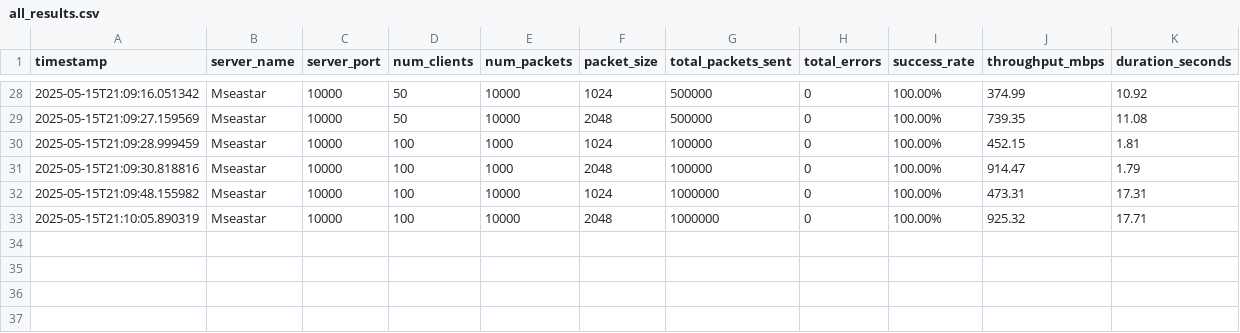
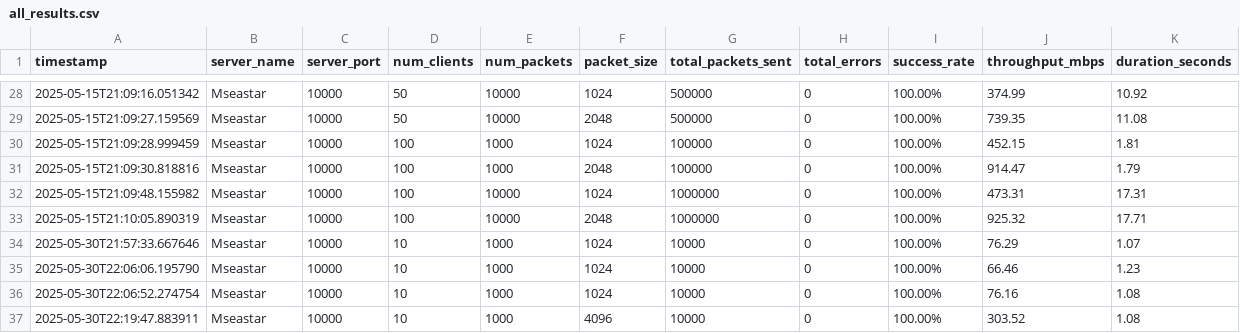
Before and after one commit to FeiDaLI/Mseastar, a CSV file: script/all_results.csv, drawn as a sheet; only a part is shown, gaps mark what is left out; the diff names each change by its address in the sheet, - before the commit and + after, or states it on an @@ line.

```diff
--- a/script/all_results.csv
+++ b/script/all_results.csv
+row 34: 2025-05-30T21:57:33.667646 | Mseastar | 10000 | 10 | 1000 | 1024 | 10000 | 0 | 100.00% | 76.29 | 1.07
+row 35: 2025-05-30T22:06:06.195790 | Mseastar | 10000 | 10 | 1000 | 1024 | 10000 | 0 | 100.00% | 66.46 | 1.23
+row 36: 2025-05-30T22:06:52.274754 | Mseastar | 10000 | 10 | 1000 | 1024 | 10000 | 0 | 100.00% | 76.16 | 1.08
+row 37: 2025-05-30T22:19:47.883911 | Mseastar | 10000 | 10 | 1000 | 4096 | 10000 | 0 | 100.00% | 303.52 | 1.08
```
Also changed, not shown: 15 other files.
